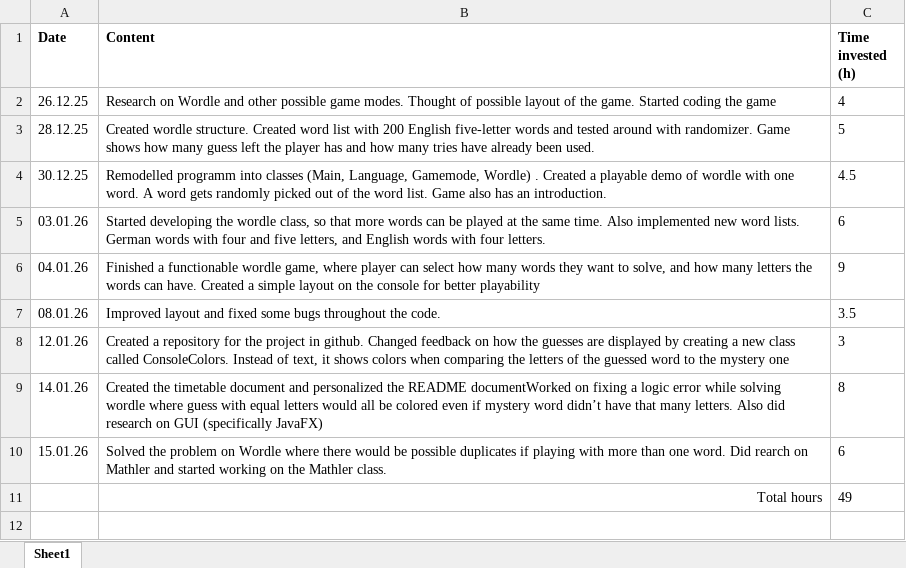
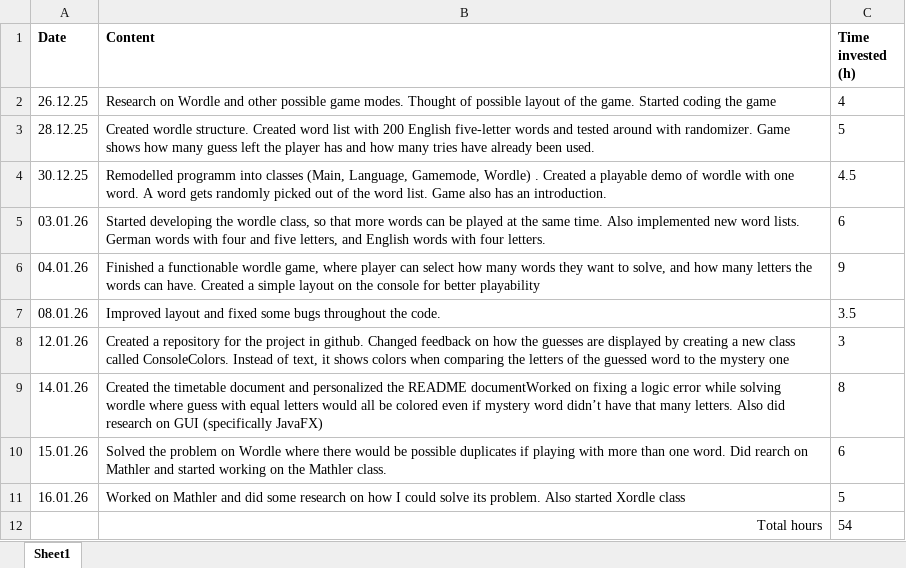
Before and after one commit to tomaspferreira/IPRO-Wordle, an Excel workbook: Timetable Wordle.xlsx, sheet Sheet1, drawn as a sheet; values as stored, in another font and other column widths than the file's, no borders; table styles not drawn; removed rows and columns are numbered as before the commit, all else as after; the diff names each change by its address in the sheet, - before the commit and + after, or states it on an @@ line.

Commit message:
Updated table

```diff
--- a/Timetable Wordle.xlsx (sheet Sheet1)
+++ b/Timetable Wordle.xlsx (sheet Sheet1)
-row 11:  | Total hours | 49
+row 11: 16.01.26 | Worked on Mathler and did some research on how I could solve its problem. Also started Xordle class | 5
+row 12:  | Total hours | 54
```
